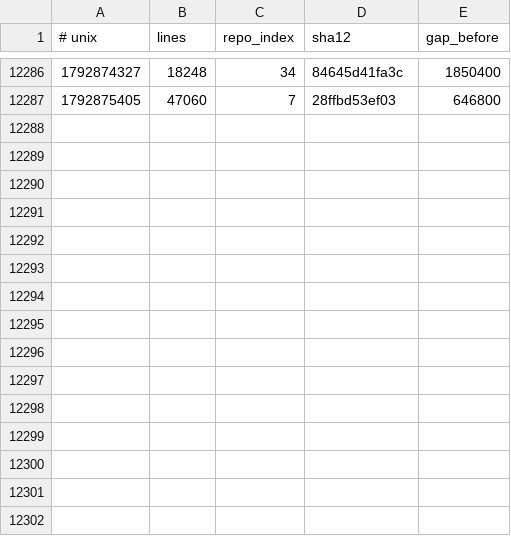
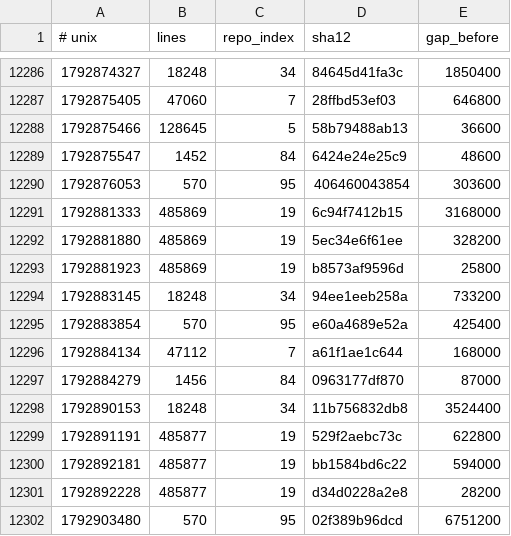
Before and after one commit to Ventusltd/kuiper-belt, a TSV file: cosmos/wafer.tsv, drawn as a sheet; only a part is shown, gaps mark what is left out; the diff names each change by its address in the sheet, - before the commit and + after, or states it on an @@ line.

```diff
--- a/cosmos/wafer.tsv
+++ b/cosmos/wafer.tsv
+row 12288: 1792875466 | 128645 | 5 | 58b79488ab13 | 36600
+row 12289: 1792875547 | 1452 | 84 | 6424e24e25c9 | 48600
+row 12290: 1792876053 | 570 | 95 | 406460043854 | 303600
+row 12291: 1792881333 | 485869 | 19 | 6c94f7412b15 | 3168000
+row 12292: 1792881880 | 485869 | 19 | 5ec34e6f61ee | 328200
+row 12293: 1792881923 | 485869 | 19 | b8573af9596d | 25800
+row 12294: 1792883145 | 18248 | 34 | 94ee1eeb258a | 733200
+row 12295: 1792883854 | 570 | 95 | e60a4689e52a | 425400
+row 12296: 1792884134 | 47112 | 7 | a61f1ae1c644 | 168000
+row 12297: 1792884279 | 1456 | 84 | 0963177df870 | 87000
+row 12298: 1792890153 | 18248 | 34 | 11b756832db8 | 3524400
+row 12299: 1792891191 | 485877 | 19 | 529f2aebc73c | 622800
+row 12300: 1792892181 | 485877 | 19 | bb1584bd6c22 | 594000
+row 12301: 1792892228 | 485877 | 19 | d34d0228a2e8 | 28200
+row 12302: 1792903480 | 570 | 95 | 02f389b96dcd | 6751200
```
Also changed, not shown: cosmos/pulse.tsv, cosmos/repos.tsv, 2 other files.
